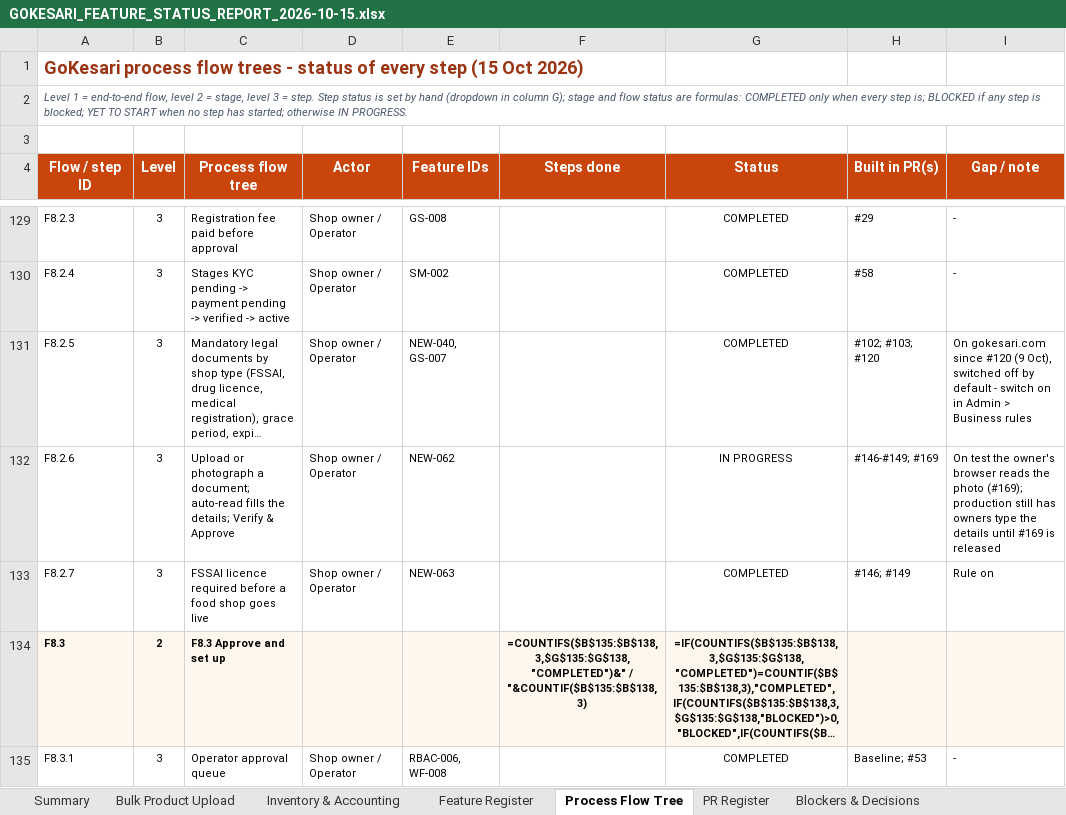
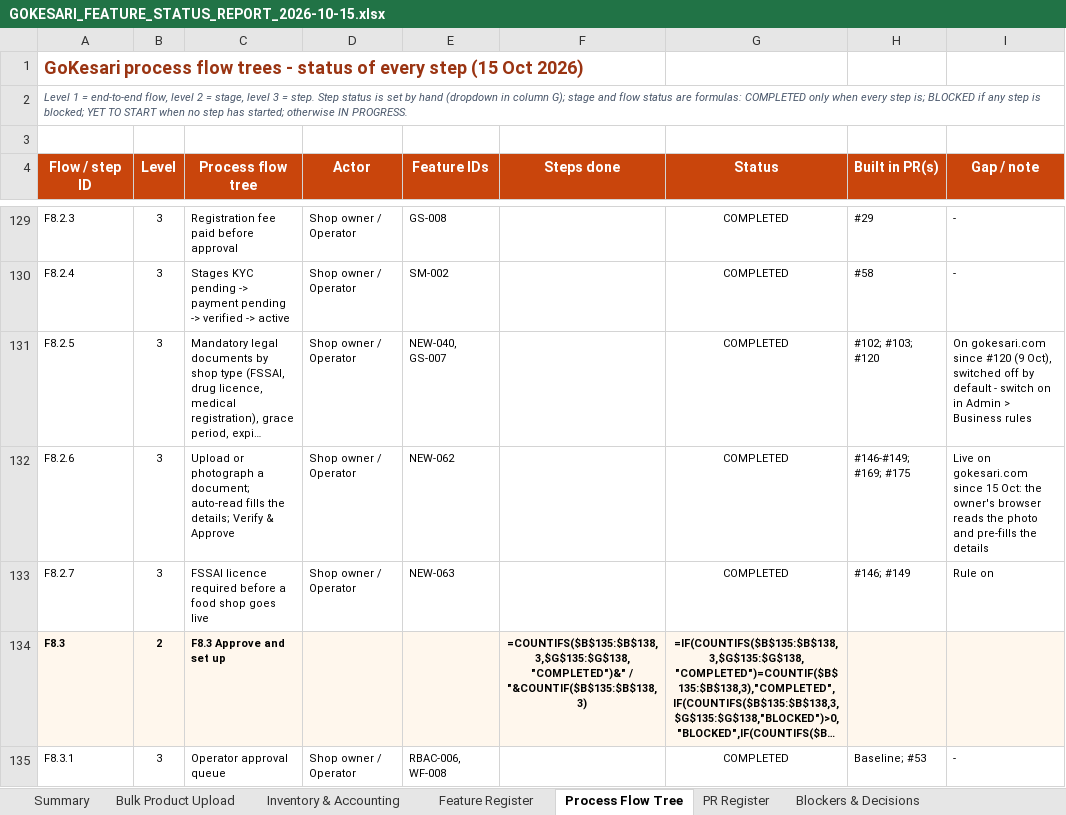
Before and after one commit to sanjaymorankar-debug/GoKesari, an Excel workbook: docs/gokesari-audit/GOKESARI_FEATURE_STATUS_REPORT_2026-10-15.xlsx, sheet Process Flow Tree, drawn as a sheet; only a part is shown, gaps mark what is left out; long unchanged cells end in …; values as stored, in another font and other column widths than the file's, no borders; formulas without a stored value are shown as written; conditional formats not drawn; the diff names each change by its address in the sheet, - before the commit and + after, or states it on an @@ line.

```diff
--- a/docs/gokesari-audit/GOKESARI_FEATURE_STATUS_REPORT_2026-10-15.xlsx (sheet Process Flow Tree)
+++ b/docs/gokesari-audit/GOKESARI_FEATURE_STATUS_REPORT_2026-10-15.xlsx (sheet Process Flow Tree)
-G132 (Status): IN PROGRESS
+G132 (Status): COMPLETED
-H132 (Built in PR(s)): #146-#149; #169
+H132 (Built in PR(s)): #146-#149; #169; #175
-I132 (Gap / note): On test the owner's browser reads the photo (#169); production still has owners type the details until #169 is released
+I132 (Gap / note): Live on gokesari.com since 15 Oct: the owner's browser reads the photo and pre-fills the details
```
Also changed, not shown: sheet PR Register, sheet Feature Register, sheet Blockers & Decisions, sheet Summary, docs/testing/GOKESARI_TEST_RESULTS_TRACKER_2026-10-14.xlsx, 1 other file.
